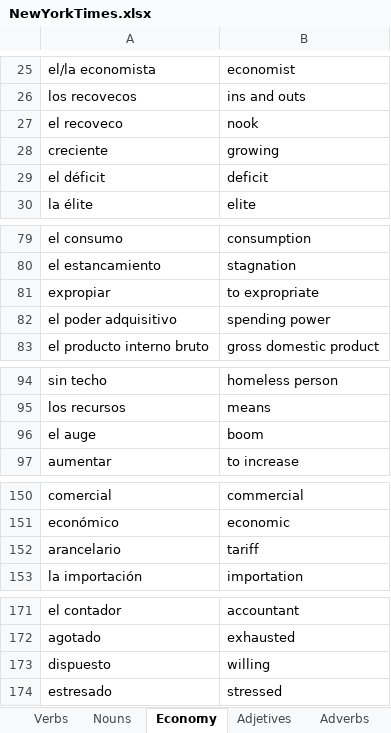
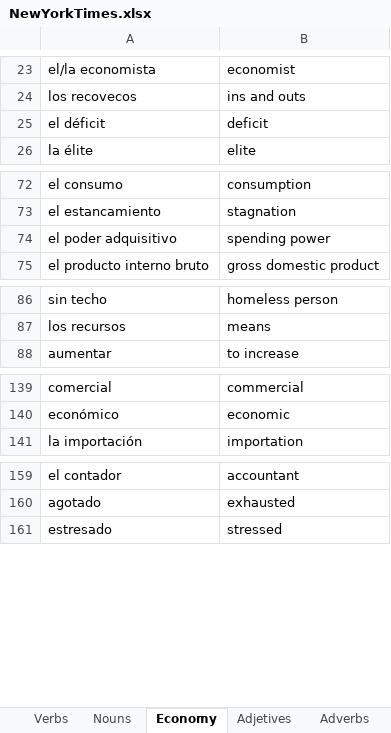
Before and after one commit to entonces2023/spanish, an Excel workbook: NewYorkTimes.xlsx, sheet Economy, drawn as a sheet; only a part is shown, gaps mark what is left out; values as stored, in another font and other column widths than the file's, no borders; conditional formats not drawn; the diff covers the shown part only; the diff names each change by its address in the sheet, - before the commit and + after, or states it on an @@ line.

```diff
--- a/NewYorkTimes.xlsx (sheet Economy)
+++ b/NewYorkTimes.xlsx (sheet Economy)
-row 27: el recoveco | nook
-row 28: creciente | growing
-row 81: expropiar | to expropriate
-row 96: el auge | boom
-row 152: arancelario | tariff
-row 173: dispuesto | willing
```
Also changed, not shown: 9 removed rows and 2 edited cells elsewhere in this sheet, other sheet tabs.
